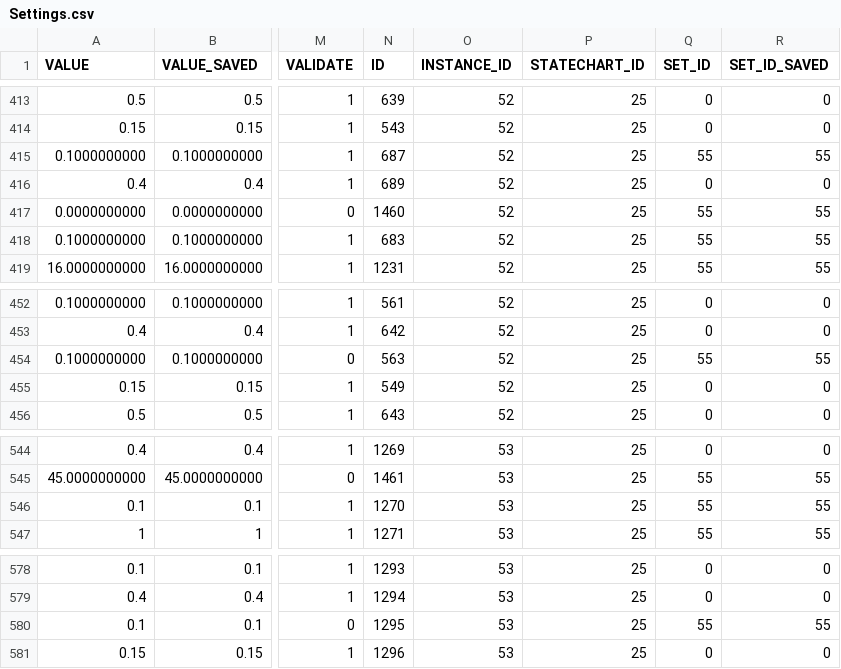
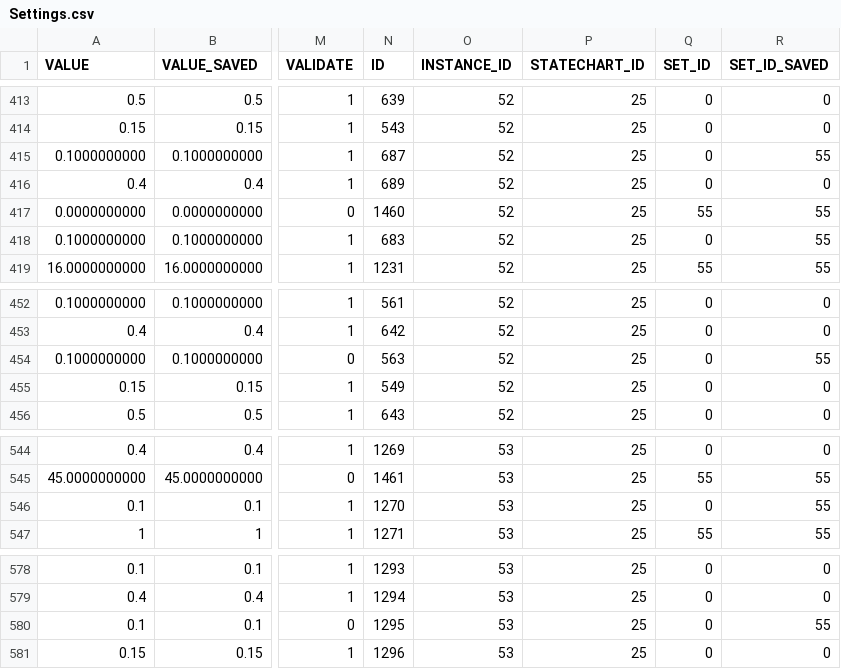
Before and after one commit to lsst-ts/ts_llconfig_mtcs, a CSV file: MTMount/Settings.csv, drawn as a sheet; only a part is shown, gaps mark what is left out; the diff names each change by its address in the sheet, - before the commit and + after, or states it on an @@ line.

Commit message:
Files committed automatically by /home/lsst/LSST/mariadb-docker/settingsBackupCommit.sh script.

```diff
--- a/MTMount/Settings.csv
+++ b/MTMount/Settings.csv
-Q415 (SET_ID): 55
+Q415 (SET_ID): 0
-Q418 (SET_ID): 55
+Q418 (SET_ID): 0
-Q454 (SET_ID): 55
+Q454 (SET_ID): 0
-Q546 (SET_ID): 55
+Q546 (SET_ID): 0
-Q580 (SET_ID): 55
+Q580 (SET_ID): 0
```
